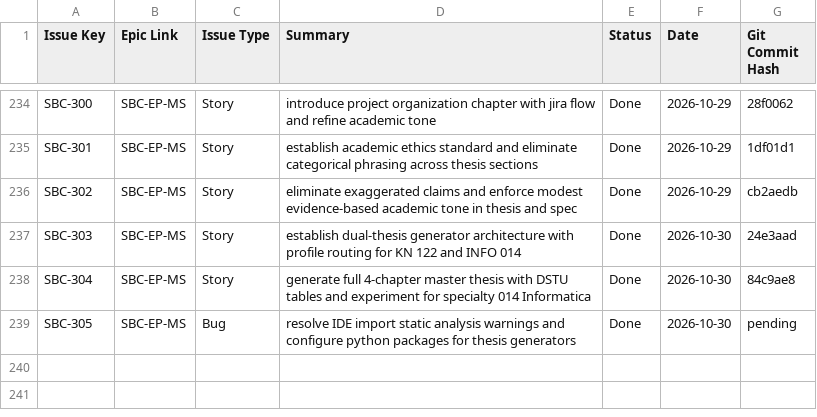
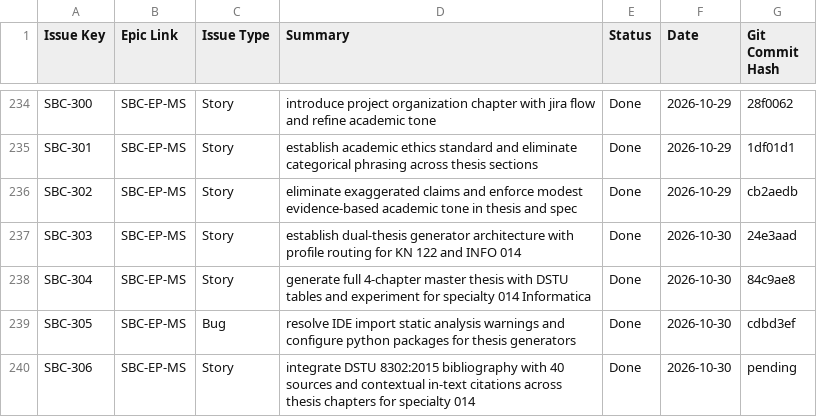
Before and after one commit to DmitryStetsenko/magisterts-smart-bkt-chain, a CSV file: docs/tasks/jira_import.csv, drawn as a sheet; only a part is shown, gaps mark what is left out.

Commit message:
[SBC-306][EP-MS] feat: integrate DSTU 8302:2015 bibliography with 40 sources and contextual in-text citations across thesis chapters for specialty 014

```diff
--- a/docs/tasks/jira_import.csv
+++ b/docs/tasks/jira_import.csv
@@ -238,2 +238,3 @@ SBC-303,SBC-EP-MS,Story,"establish dual-thesis generator architecture with profi
 SBC-304,SBC-EP-MS,Story,"generate full 4-chapter master thesis with DSTU tables and experiment for specialty 014 Informatica",Done,2026-10-30,84c9ae8
-SBC-305,SBC-EP-MS,Bug,"resolve IDE import static analysis warnings and configure python packages for thesis generators",Done,2026-10-30,pending
+SBC-305,SBC-EP-MS,Bug,"resolve IDE import static analysis warnings and configure python packages for thesis generators",Done,2026-10-30,cdbd3ef
+SBC-306,SBC-EP-MS,Story,"integrate DSTU 8302:2015 bibliography with 40 sources and contextual in-text citations across thesis chapters for specialty 014",Done,2026-10-30,pending
```
Also changed, not shown: 17 other files.
